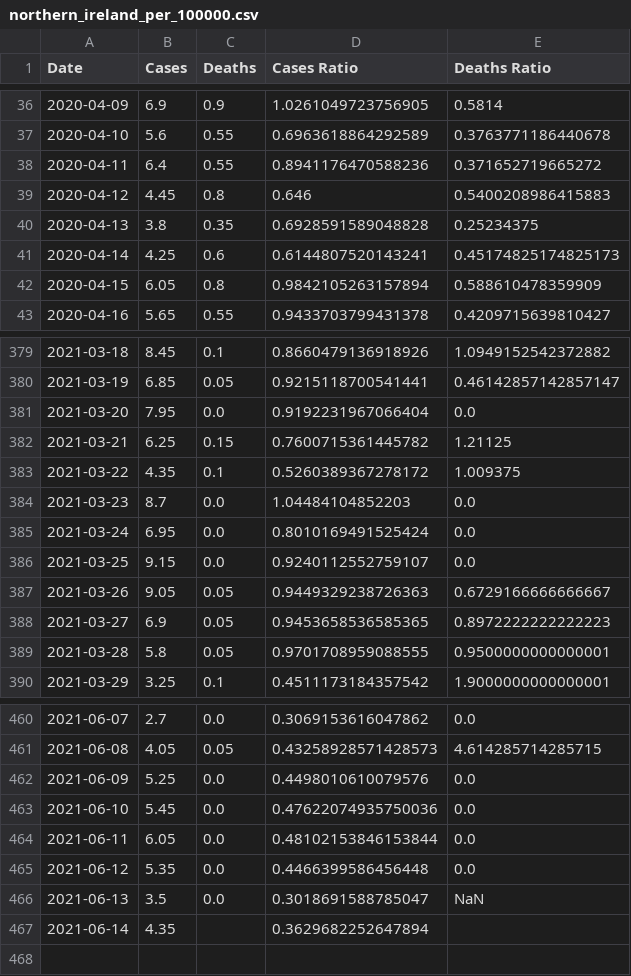
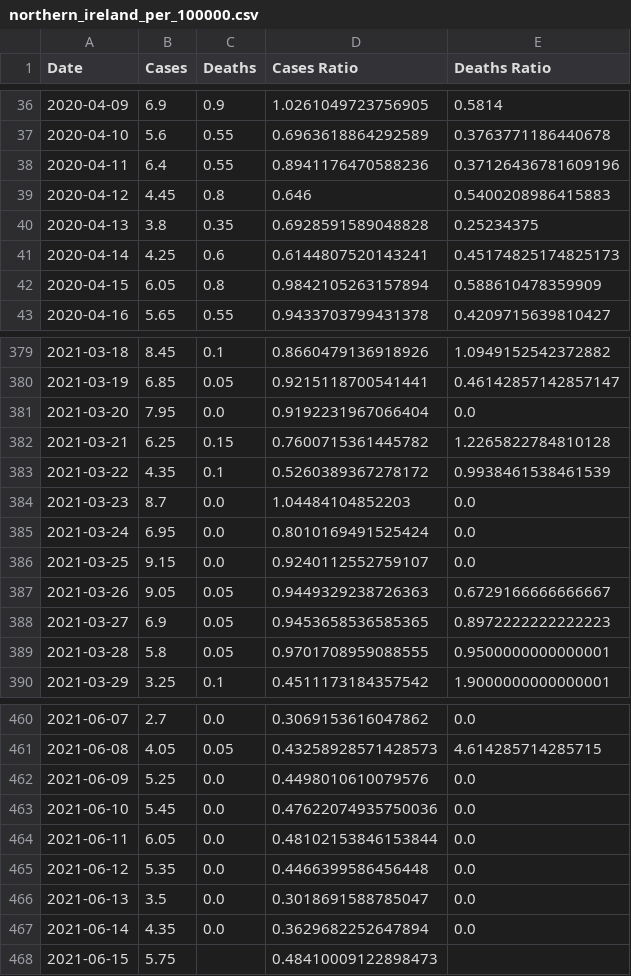
Before and after one commit to robertgauld/scotland-covid19-data, a CSV file: public/northern_ireland_per_100000.csv, drawn as a sheet; only a part is shown, gaps mark what is left out.

```diff
--- a/public/northern_ireland_per_100000.csv
+++ b/public/northern_ireland_per_100000.csv
@@ -37,3 +37,3 @@ Date,Cases,Deaths,Cases Ratio,Deaths Ratio
 2020-04-10,5.6,0.55,0.6963618864292589,0.3763771186440678
-2020-04-11,6.4,0.55,0.8941176470588236,0.371652719665272
+2020-04-11,6.4,0.55,0.8941176470588236,0.37126436781609196
 2020-04-12,4.45,0.8,0.646,0.5400208986415883
@@ -381,4 +381,4 @@ Date,Cases,Deaths,Cases Ratio,Deaths Ratio
 2021-03-20,7.95,0.0,0.9192231967066404,0.0
-2021-03-21,6.25,0.15,0.7600715361445782,1.21125
-2021-03-22,4.35,0.1,0.5260389367278172,1.009375
+2021-03-21,6.25,0.15,0.7600715361445782,1.2265822784810128
+2021-03-22,4.35,0.1,0.5260389367278172,0.9938461538461539
 2021-03-23,8.7,0.0,1.04484104852203,0.0
@@ -465,3 +465,4 @@ Date,Cases,Deaths,Cases Ratio,Deaths Ratio
 2021-06-12,5.35,0.0,0.4466399586456448,0.0
-2021-06-13,3.5,0.0,0.3018691588785047,NaN
-2021-06-14,4.35,,0.3629682252647894,
+2021-06-13,3.5,0.0,0.3018691588785047,0.0
+2021-06-14,4.35,0.0,0.3629682252647894,0.0
+2021-06-15,5.75,,0.48410009122898473,
```
Also changed, not shown: public/england_per_100000.csv, public/scotland_per_100000.csv, 47 other files.
